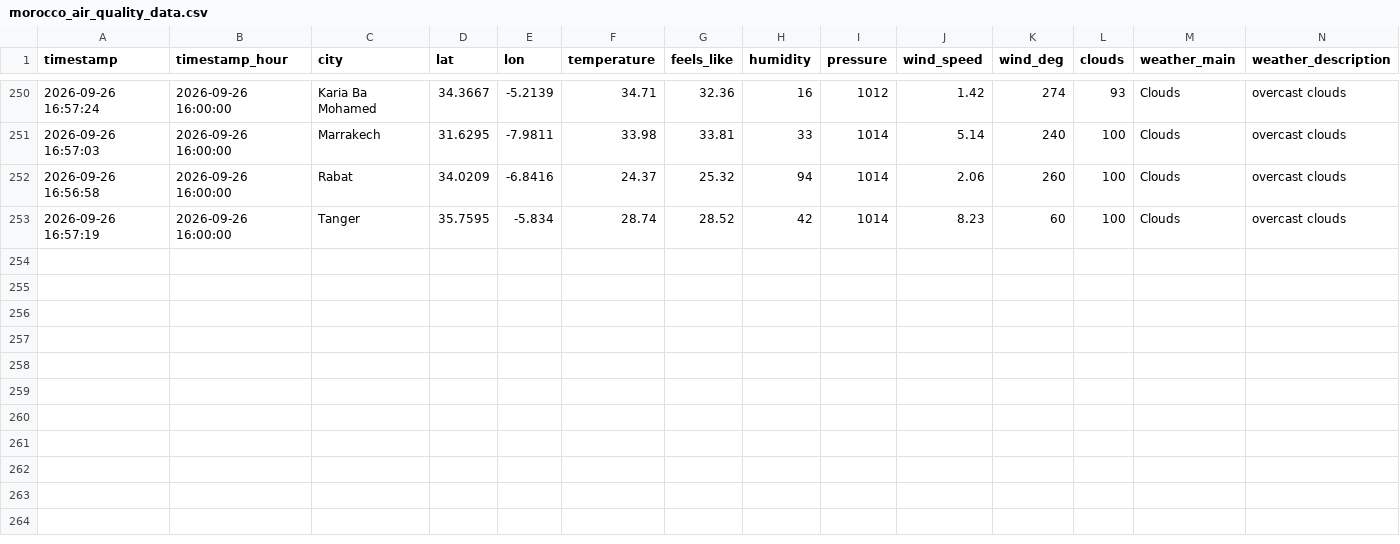
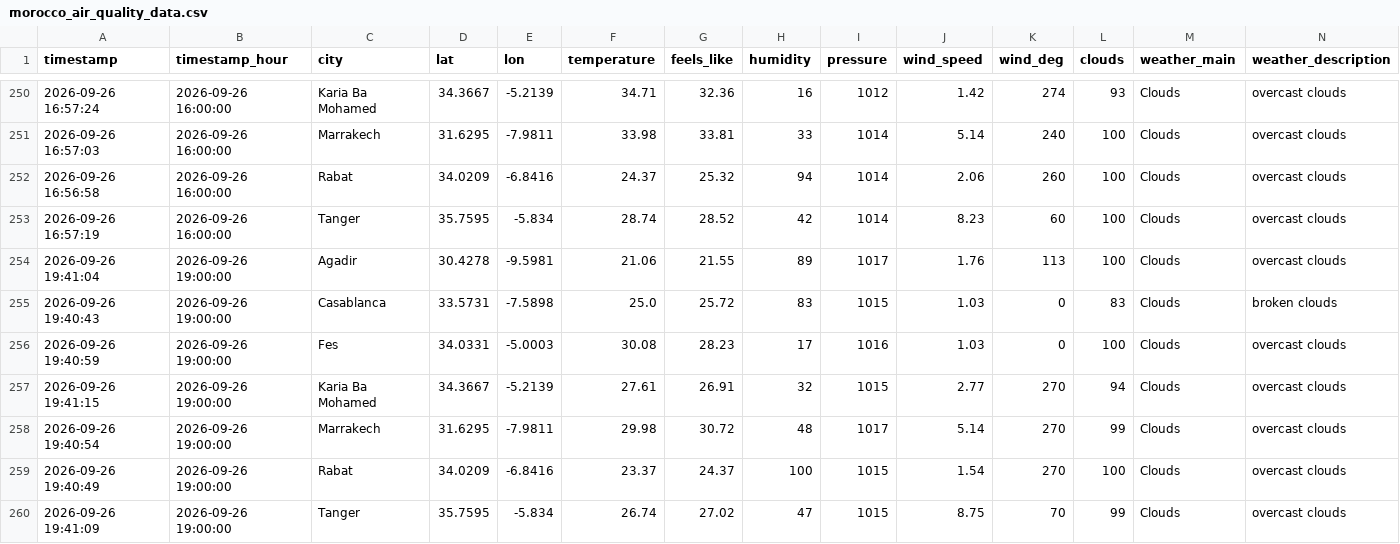
Before and after one commit to Bilal51002/air-quality-prediction-morocco, a CSV file: data/raw/morocco_air_quality_data.csv, drawn as a sheet; only a part is shown, gaps mark what is left out; rows hold the shown columns only; the diff names each change by its address in the sheet, - before the commit and + after, or states it on an @@ line.

```diff
--- a/data/raw/morocco_air_quality_data.csv
+++ b/data/raw/morocco_air_quality_data.csv
+row 254: 2026-09-26 19:41:04 | 2026-09-26 19:00:00 | Agadir | 30.4278 | -9.5981 | 21.06 | 21.55 | 89 | 1017 | 1.76 | 113 | 100 | Clouds | overcast clouds
+row 255: 2026-09-26 19:40:43 | 2026-09-26 19:00:00 | Casablanca | 33.5731 | -7.5898 | 25.0 | 25.72 | 83 | 1015 | 1.03 | 0 | 83 | Clouds | broken clouds
+row 256: 2026-09-26 19:40:59 | 2026-09-26 19:00:00 | Fes | 34.0331 | -5.0003 | 30.08 | 28.23 | 17 | 1016 | 1.03 | 0 | 100 | Clouds | overcast clouds
+row 257: 2026-09-26 19:41:15 | 2026-09-26 19:00:00 | Karia Ba Mohamed | 34.3667 | -5.2139 | 27.61 | 26.91 | 32 | 1015 | 2.77 | 270 | 94 | Clouds | overcast clouds
+row 258: 2026-09-26 19:40:54 | 2026-09-26 19:00:00 | Marrakech | 31.6295 | -7.9811 | 29.98 | 30.72 | 48 | 1017 | 5.14 | 270 | 99 | Clouds | overcast clouds
+row 259: 2026-09-26 19:40:49 | 2026-09-26 19:00:00 | Rabat | 34.0209 | -6.8416 | 23.37 | 24.37 | 100 | 1015 | 1.54 | 270 | 100 | Clouds | overcast clouds
+row 260: 2026-09-26 19:41:09 | 2026-09-26 19:00:00 | Tanger | 35.7595 | -5.834 | 26.74 | 27.02 | 47 | 1015 | 8.75 | 70 | 99 | Clouds | overcast clouds
```
